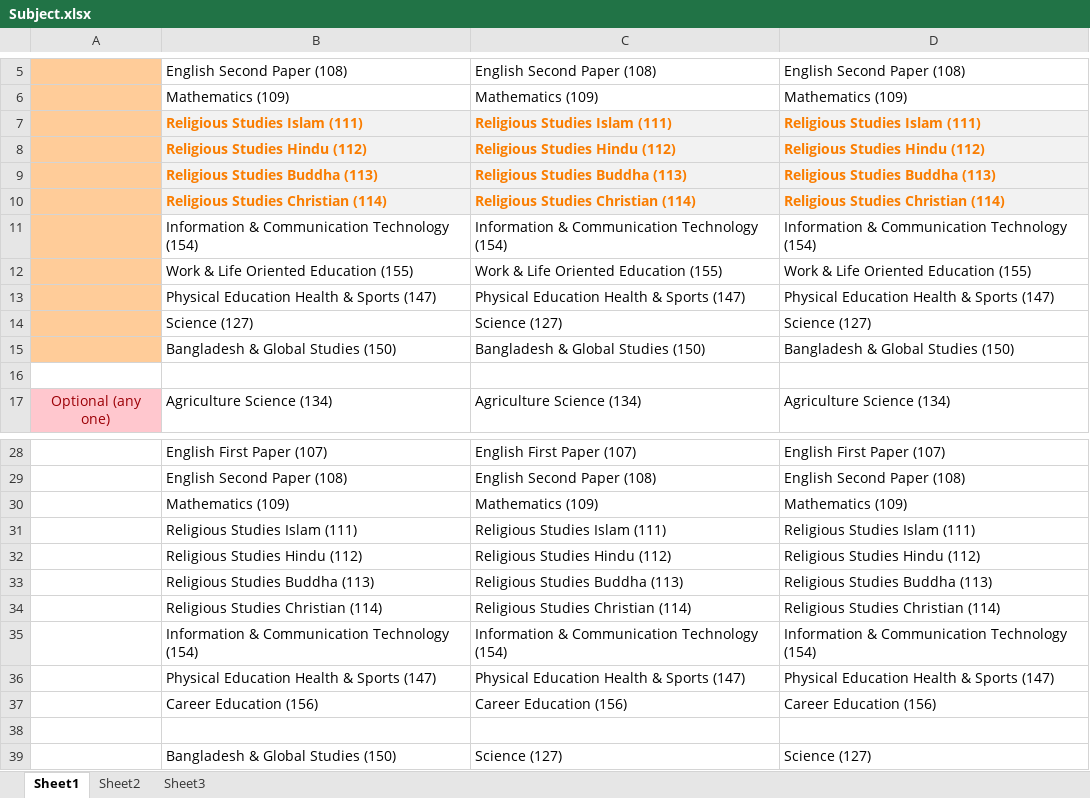
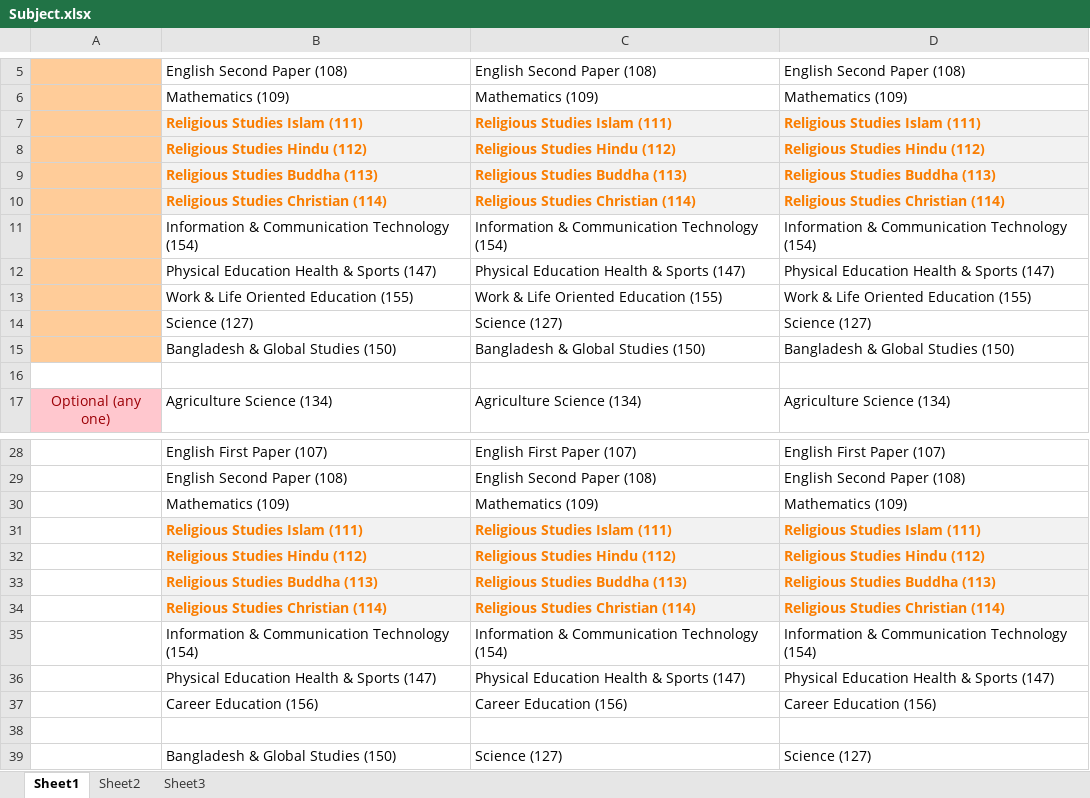
Before and after one commit to heartsantor/Student-Management-System, an Excel workbook: Subject.xlsx, sheet Sheet1, drawn as a sheet; only a part is shown, gaps mark what is left out; values as stored, in another font and other column widths than the file's, no borders; the diff names each change by its address in the sheet, - before the commit and + after, or states it on an @@ line.

Commit message:
Database Change in Subject. Sql Code Included.

```diff
--- a/Subject.xlsx (sheet Sheet1)
+++ b/Subject.xlsx (sheet Sheet1)
@@ row 13 moved to row 12: Physical Education Health & Sports (147) @@
@@ B31:D34 fill: none → #F2F2F2, bold: off → on, text colour: black → #FA7D00 @@
```
Also changed, not shown: 7 other files.
